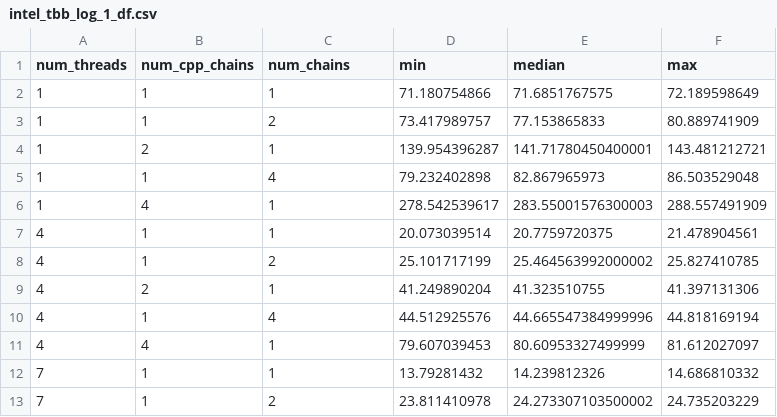
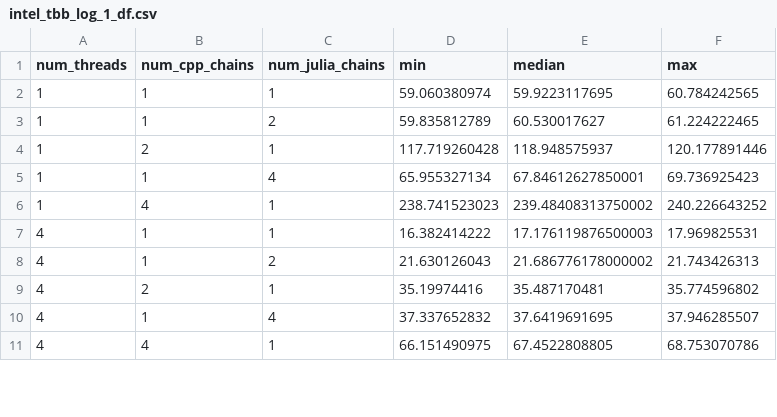
Before and after one commit to StanJulia/Stan.jl, a CSV file: Examples/RedCardsStudy/results/intel_tbb_log_1_df.csv, drawn as a sheet; only a part is shown; the diff covers the shown part only.

```diff
--- a/Examples/RedCardsStudy/results/intel_tbb_log_1_df.csv
+++ b/Examples/RedCardsStudy/results/intel_tbb_log_1_df.csv
@@ -1,13 +1,11 @@
-num_threads,num_cpp_chains,num_chains,min,median,max
-1,1,1,71.180754866,71.6851767575,72.189598649
-1,1,2,73.417989757,77.153865833,80.889741909
-1,2,1,139.954396287,141.71780450400001,143.481212721
-1,1,4,79.232402898,82.867965973,86.503529048
-1,4,1,278.542539617,283.55001576300003,288.557491909
-4,1,1,20.073039514,20.7759720375,21.478904561
-4,1,2,25.101717199,25.464563992000002,25.827410785
-4,2,1,41.249890204,41.323510755,41.397131306
-4,1,4,44.512925576,44.665547384999996,44.818169194
-4,4,1,79.607039453,80.60953327499999,81.612027097
-7,1,1,13.79281432,14.239812326,14.686810332
-7,1,2,23.811410978,24.273307103500002,24.735203229
+num_threads,num_cpp_chains,num_julia_chains,min,median,max
+1,1,1,59.060380974,59.9223117695,60.784242565
+1,1,2,59.835812789,60.530017627,61.224222465
+1,2,1,117.719260428,118.948575937,120.177891446
+1,1,4,65.955327134,67.84612627850001,69.736925423
+1,4,1,238.741523023,239.48408313750002,240.226643252
+4,1,1,16.382414222,17.176119876500003,17.969825531
+4,1,2,21.630126043,21.686776178000002,21.743426313
+4,2,1,35.19974416,35.487170481,35.774596802
+4,1,4,37.337652832,37.6419691695,37.946285507
+4,4,1,66.151490975,67.4522808805,68.753070786
```
Also changed, not shown: 5 added rows and 8 removed rows elsewhere in this file, Examples/RedCardsStudy/results/arm_log_0_df.csv, Examples/RedCardsStudy/results/arm_log_1_df.csv, 14 other files.
